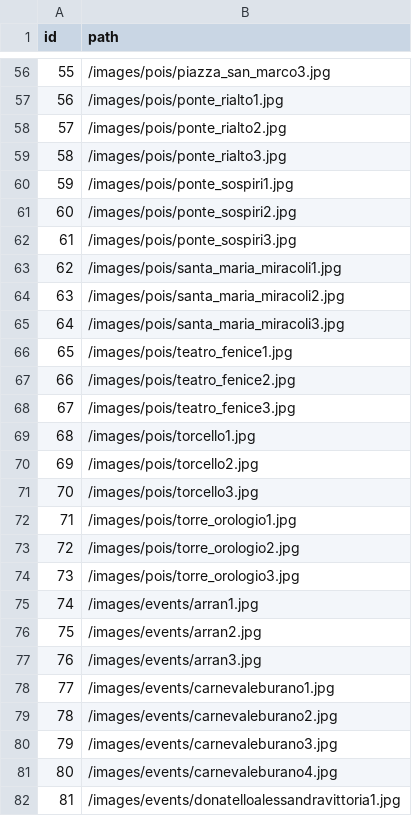
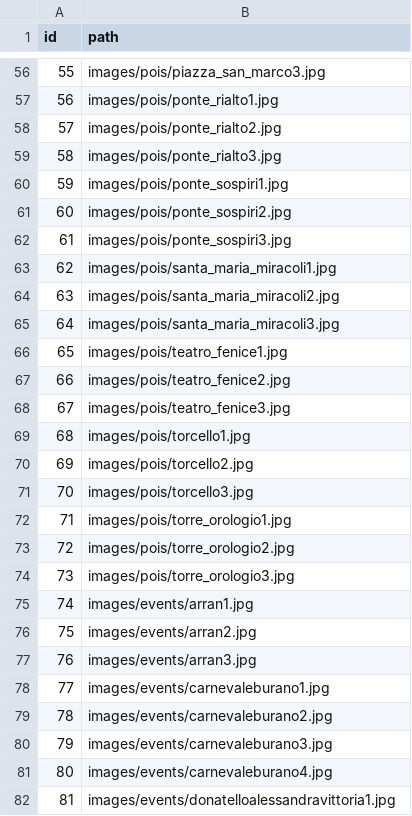
Before and after one commit to andreacerasani/HYP-project, a CSV file: src/assets/csv/images.csv, drawn as a sheet; only a part is shown, gaps mark what is left out; the diff covers the shown part only.

Commit message:
changed images to relative path and fixed invalid character in an event

```diff
--- a/src/assets/csv/images.csv
+++ b/src/assets/csv/images.csv
@@ -56,27 +56,27 @@
-55;/images/pois/piazza_san_marco3.jpg
-56;/images/pois/ponte_rialto1.jpg
-57;/images/pois/ponte_rialto2.jpg
-58;/images/pois/ponte_rialto3.jpg
-59;/images/pois/ponte_sospiri1.jpg
-60;/images/pois/ponte_sospiri2.jpg
-61;/images/pois/ponte_sospiri3.jpg
-62;/images/pois/santa_maria_miracoli1.jpg
-63;/images/pois/santa_maria_miracoli2.jpg
-64;/images/pois/santa_maria_miracoli3.jpg
-65;/images/pois/teatro_fenice1.jpg
-66;/images/pois/teatro_fenice2.jpg
-67;/images/pois/teatro_fenice3.jpg
-68;/images/pois/torcello1.jpg
-69;/images/pois/torcello2.jpg
-70;/images/pois/torcello3.jpg
-71;/images/pois/torre_orologio1.jpg
-72;/images/pois/torre_orologio2.jpg
-73;/images/pois/torre_orologio3.jpg
-74;/images/events/arran1.jpg
-75;/images/events/arran2.jpg
-76;/images/events/arran3.jpg
-77;/images/events/carnevaleburano1.jpg
-78;/images/events/carnevaleburano2.jpg
-79;/images/events/carnevaleburano3.jpg
-80;/images/events/carnevaleburano4.jpg
-81;/images/events/donatelloalessandravittoria1.jpg
+55;images/pois/piazza_san_marco3.jpg
+56;images/pois/ponte_rialto1.jpg
+57;images/pois/ponte_rialto2.jpg
+58;images/pois/ponte_rialto3.jpg
+59;images/pois/ponte_sospiri1.jpg
+60;images/pois/ponte_sospiri2.jpg
+61;images/pois/ponte_sospiri3.jpg
+62;images/pois/santa_maria_miracoli1.jpg
+63;images/pois/santa_maria_miracoli2.jpg
+64;images/pois/santa_maria_miracoli3.jpg
+65;images/pois/teatro_fenice1.jpg
+66;images/pois/teatro_fenice2.jpg
+67;images/pois/teatro_fenice3.jpg
+68;images/pois/torcello1.jpg
+69;images/pois/torcello2.jpg
+70;images/pois/torcello3.jpg
+71;images/pois/torre_orologio1.jpg
+72;images/pois/torre_orologio2.jpg
+73;images/pois/torre_orologio3.jpg
+74;images/events/arran1.jpg
+75;images/events/arran2.jpg
+76;images/events/arran3.jpg
+77;images/events/carnevaleburano1.jpg
+78;images/events/carnevaleburano2.jpg
+79;images/events/carnevaleburano3.jpg
+80;images/events/carnevaleburano4.jpg
+81;images/events/donatelloalessandravittoria1.jpg
```
Also changed, not shown: 112 edited cells elsewhere in this file, src/assets/csv/events.csv, 16 other files.
